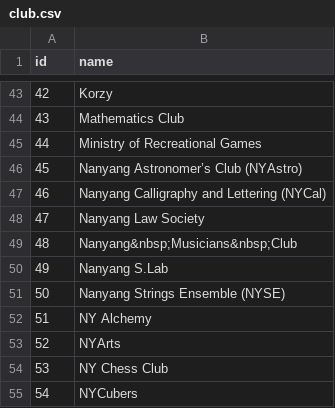
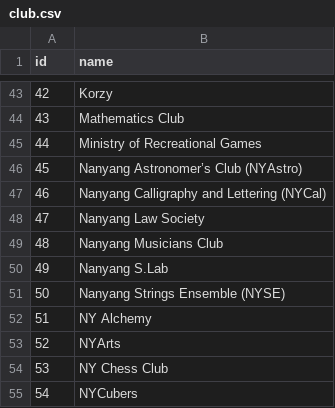
Before and after one commit to SeanFoong/Capstone-Project, a CSV file: csv/club.csv, drawn as a sheet; only a part is shown, gaps mark what is left out.

```diff
--- a/csv/club.csv
+++ b/csv/club.csv
@@ -48,3 +48,3 @@ id,name
 47,Nanyang Law Society
-48,Nanyang&nbsp;Musicians&nbsp;Club
+48,Nanyang Musicians Club
 49,Nanyang S.Lab
```
Also changed, not shown: 6 other files.
